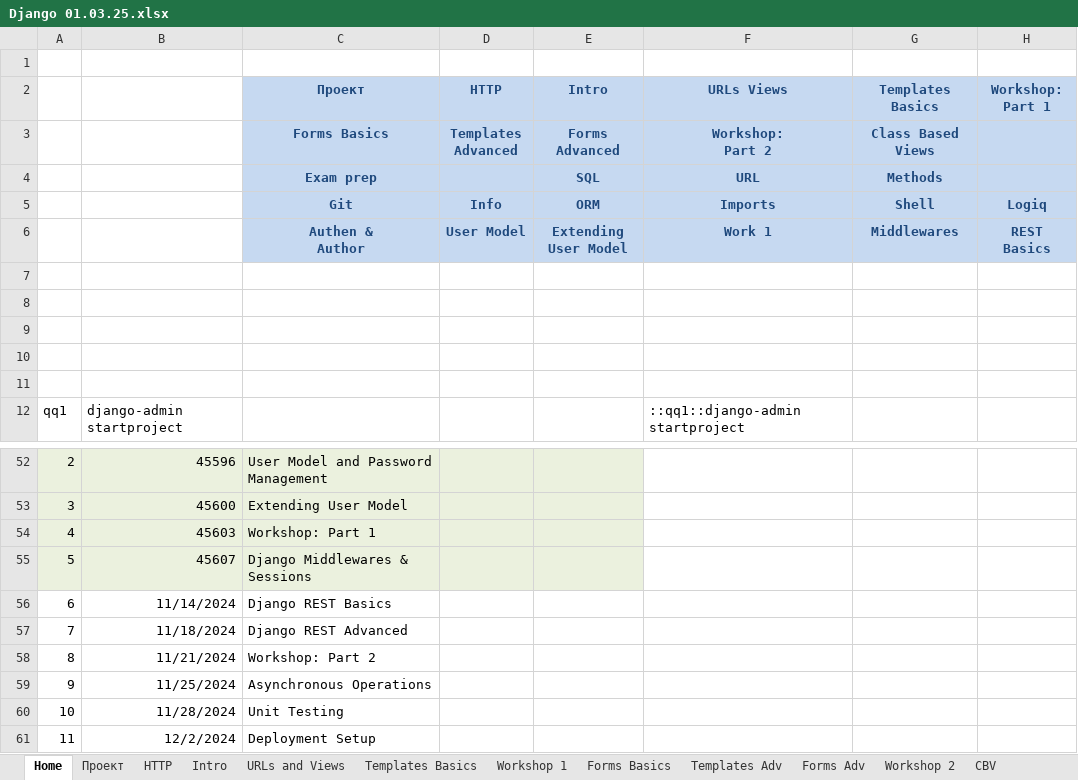
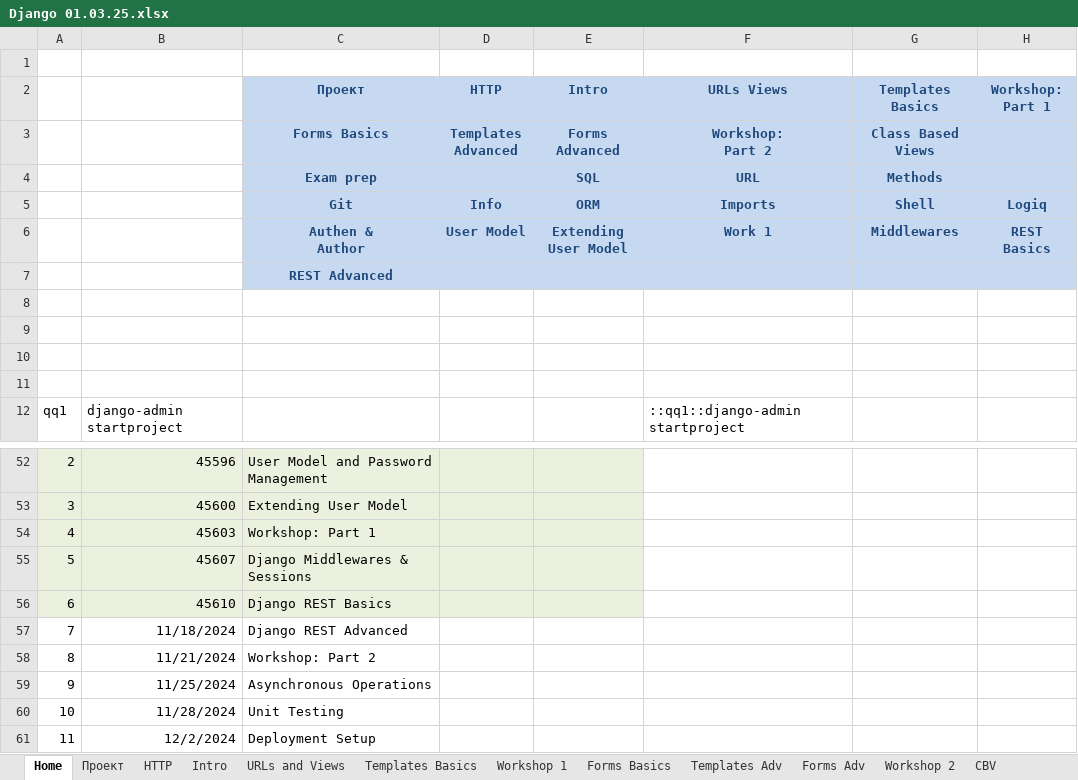
Before and after one commit to Vasil-S-Vasilev/git_test, an Excel workbook: Django 01.03.25.xlsx, sheet Home, drawn as a sheet; only a part is shown, gaps mark what is left out; values as stored, in another font and other column widths than the file's, no borders; the diff names each change by its address in the sheet, - before the commit and + after, or states it on an @@ line.

```diff
--- a/Django 01.03.25.xlsx (sheet Home)
+++ b/Django 01.03.25.xlsx (sheet Home)
-C7 (Проект): (empty)
+C7 (Проект): REST Advanced
-C7:H7 fill: none
+C7:H7 fill: #C6D9F1
-A56:E56 fill: none
+A56:E56 fill: #EBF1DE
-B56: 11/14/2024
+B56: 45610
```
Also changed, not shown: sheet REST Basics, other sheet tabs, charts or pictures, 5 other files.
